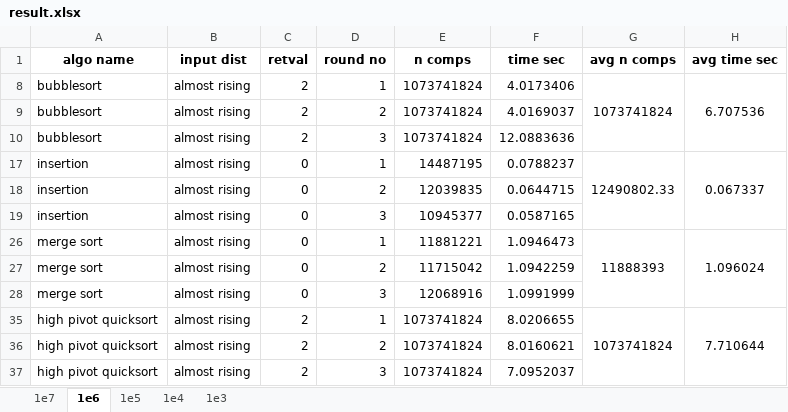
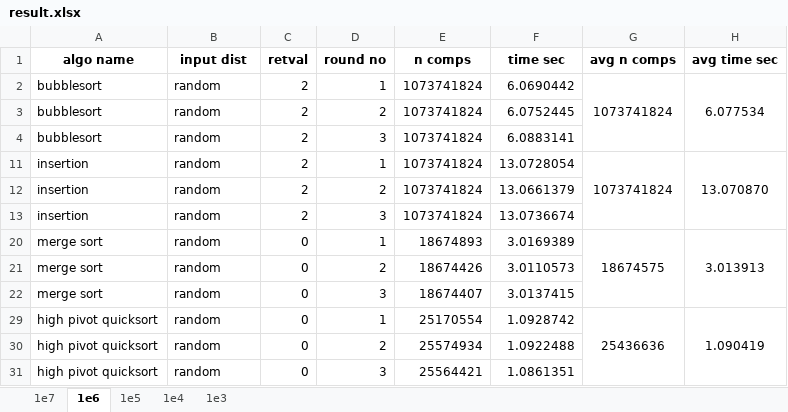
Before and after one commit to CSharperMantle/sort_algos_perf, an Excel workbook: course_report/result.xlsx, sheet 1e6, drawn as a sheet; only a part is shown; values as stored, in another font and other column widths than the file's, no borders; conditional formats not drawn; removed rows and columns are numbered as before the commit, all else as after; the diff covers the shown part only; the diff names each change by its address in the sheet, - before the commit and + after, or states it on an @@ line.

```diff
--- a/course_report/result.xlsx (sheet 1e6)
+++ b/course_report/result.xlsx (sheet 1e6)
-B2:B4 (input dist): almost rising
+B2:B4 (input dist): random
-F2 (time sec): 4.0173406
+F2 (time sec): 6.0690442
-H2 (avg time sec): 6.707536
+H2 (avg time sec): 6.077534
-F3 (time sec): 4.0169037
+F3 (time sec): 6.0752445
-F4 (time sec): 12.0883636
+F4 (time sec): 6.0883141
@@ row 17 hidden: insertion | almost rising | 0 | 1 | 14487195 | 0.0788237 | 12490802.33 | 0.067337 @@
@@ row 11 unhidden: insertion | random | 2 | 1 | 1073741824 | 13.0728054 | 1073741824 | 13.070870 @@
-B12:B13 (input dist): almost rising
+B12:B13 (input dist): random
-C12:C13 (retval): 0
+C12:C13 (retval): 2
-E12 (n comps): 12039835
+E12 (n comps): 1073741824
-F12 (time sec): 0.0644715
+F12 (time sec): 13.0661379
-E13 (n comps): 10945377
+E13 (n comps): 1073741824
-F13 (time sec): 0.0587165
+F13 (time sec): 13.0736674
-B20:B22 (input dist): almost rising
+B20:B22 (input dist): random
-E20 (n comps): 11881221
+E20 (n comps): 18674893
-F20 (time sec): 1.0946473
+F20 (time sec): 3.0169389
-G20 (avg n comps): 11888393
+G20 (avg n comps): 18674575
-H20 (avg time sec): 1.096024
+H20 (avg time sec): 3.013913
-E21 (n comps): 11715042
+E21 (n comps): 18674426
-F21 (time sec): 1.0942259
+F21 (time sec): 3.0110573
-E22 (n comps): 12068916
+E22 (n comps): 18674407
-F22 (time sec): 1.0991999
+F22 (time sec): 3.0137415
@@ row 35 hidden: high pivot quicksort | almost rising | 2 | 1 | 1073741824 | 8.0206655 | 1073741824 | 7.710644 @@
@@ row 29 unhidden: high pivot quicksort | random | 0 | 1 | 25170554 | 1.0928742 | 25436636 | 1.090419 @@
-B30:B31 (input dist): almost rising
+B30:B31 (input dist): random
-C30:C31 (retval): 2
+C30:C31 (retval): 0
-E30 (n comps): 1073741824
+E30 (n comps): 25574934
-F30 (time sec): 8.0160621
+F30 (time sec): 1.0922488
-E31 (n comps): 1073741824
+E31 (n comps): 25564421
-F31 (time sec): 7.0952037
+F31 (time sec): 1.0861351
```
Also changed, not shown: 21 edited cells elsewhere in this sheet, sheet 1e5, sheet 1e4, formulas that keep their value.
